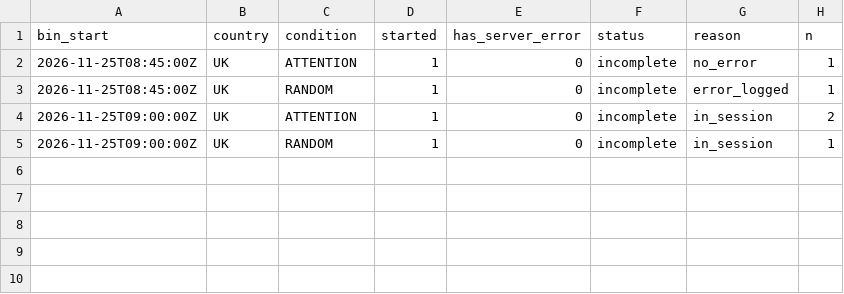
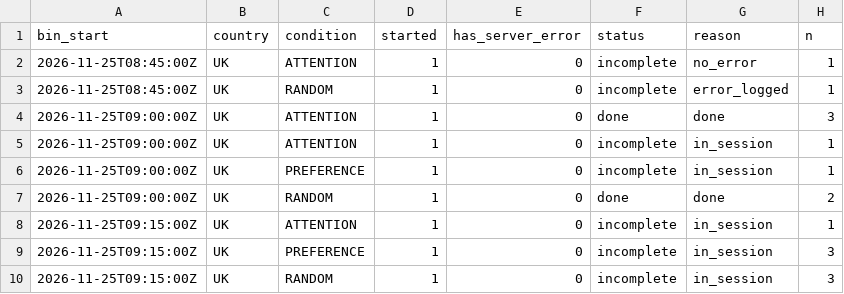
Before and after one commit to btrantruong/preferfeed-status, a CSV file: data/status_detail.csv, drawn as a sheet.

Commit message:
data: pulled_at 2026-11-25T09:21:02Z (laptop)

```diff
--- a/data/status_detail.csv
+++ b/data/status_detail.csv
@@ -3,3 +3,8 @@ bin_start,country,condition,started,has_server_error,status,reason,n
 2026-11-25T08:45:00Z,UK,RANDOM,1,0,incomplete,error_logged,1
-2026-11-25T09:00:00Z,UK,ATTENTION,1,0,incomplete,in_session,2
-2026-11-25T09:00:00Z,UK,RANDOM,1,0,incomplete,in_session,1
+2026-11-25T09:00:00Z,UK,ATTENTION,1,0,done,done,3
+2026-11-25T09:00:00Z,UK,ATTENTION,1,0,incomplete,in_session,1
+2026-11-25T09:00:00Z,UK,PREFERENCE,1,0,incomplete,in_session,1
+2026-11-25T09:00:00Z,UK,RANDOM,1,0,done,done,2
+2026-11-25T09:15:00Z,UK,ATTENTION,1,0,incomplete,in_session,1
+2026-11-25T09:15:00Z,UK,PREFERENCE,1,0,incomplete,in_session,3
+2026-11-25T09:15:00Z,UK,RANDOM,1,0,incomplete,in_session,3
```
Also changed, not shown: 10 other files.
